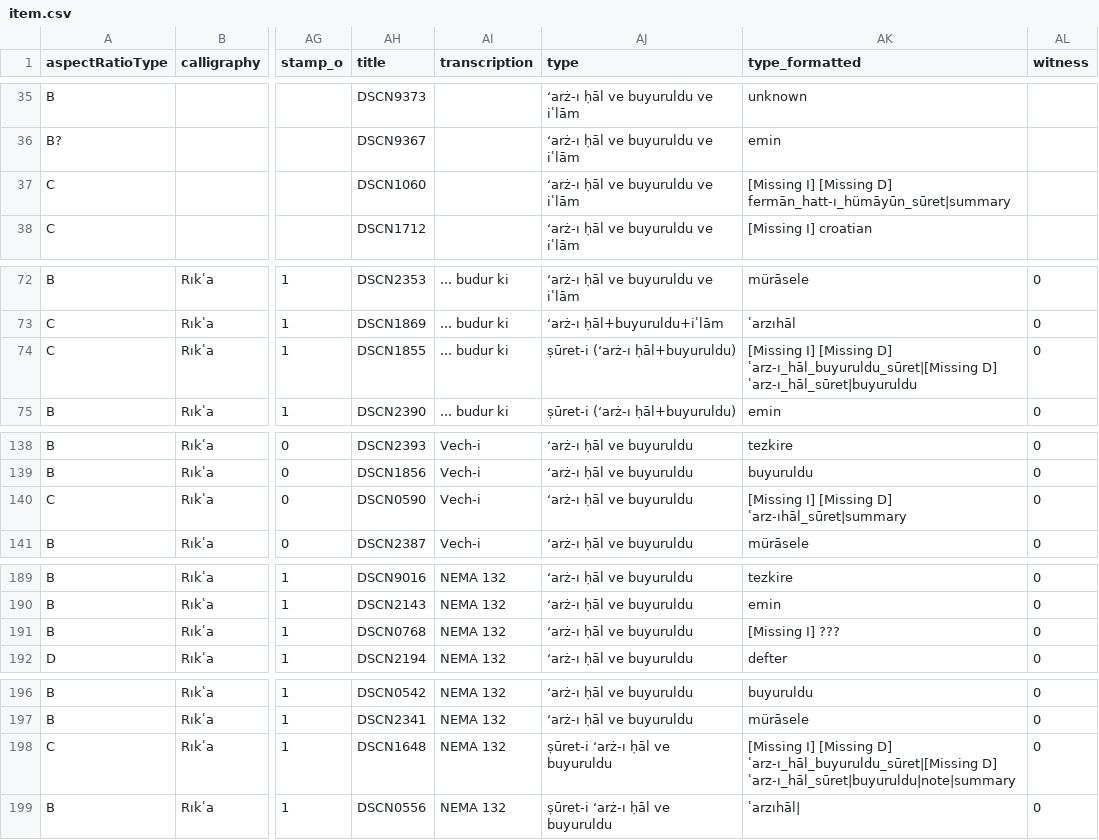
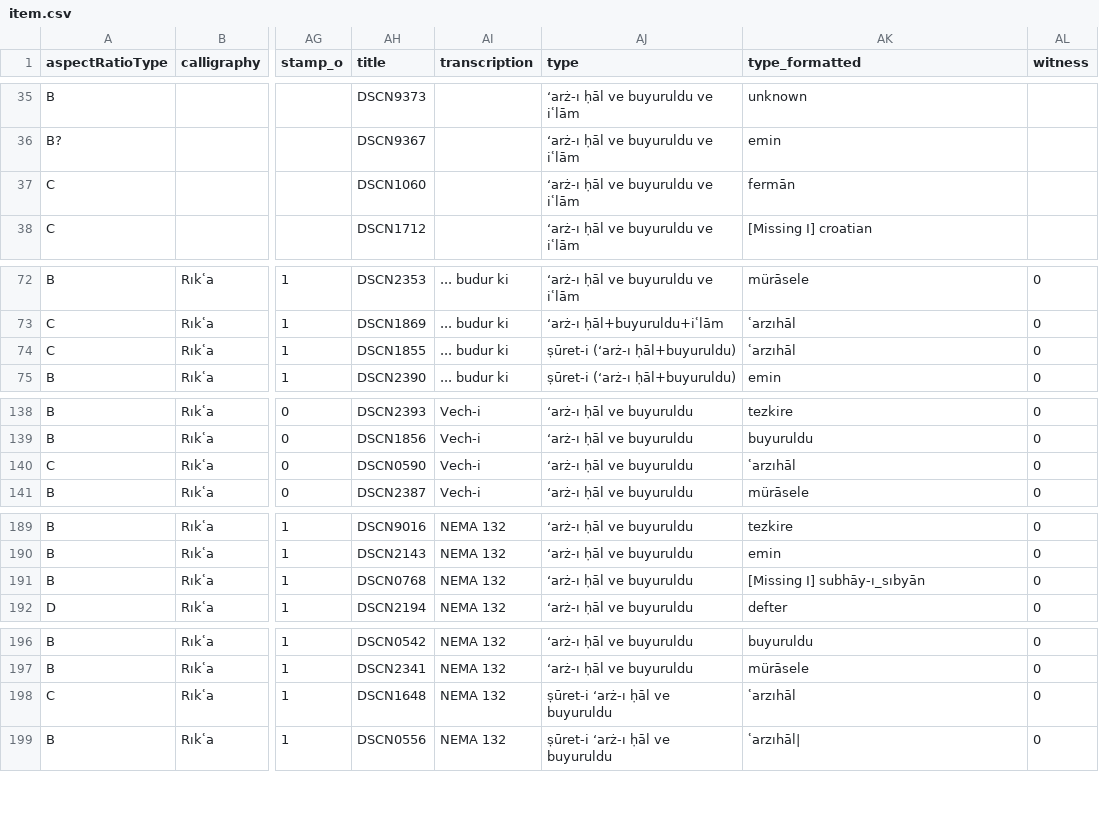
Before and after one commit to nakamura196/saji, a CSV file: scripts/data/item.csv, drawn as a sheet; only a part is shown, gaps mark what is left out; the diff covers the shown part only; the diff names each change by its address in the sheet, - before the commit and + after, or states it on an @@ line.

```diff
--- a/scripts/data/item.csv
+++ b/scripts/data/item.csv
-AK37 (type_formatted): [Missing I] [Missing D] fermān_hatt-ı_hümāyūn_sūret|summary
+AK37 (type_formatted): fermān
-AK74 (type_formatted): [Missing I] [Missing D] ʿarz-ı_hāl_buyuruldu_sūret|[Missing D] ʿarz-ı_hāl_sūret|buyuruldu
+AK74 (type_formatted): ʿarzıhāl
-AK140 (type_formatted): [Missing I] [Missing D] ʿarz-ıhāl_sūret|summary
+AK140 (type_formatted): ʿarzıhāl
-AK191 (type_formatted): [Missing I] ???
+AK191 (type_formatted): [Missing I] subhāy-ı_sıbyān
-AK198 (type_formatted): [Missing I] [Missing D] ʿarz-ı_hāl_buyuruldu_sūret|[Missing D] ʿarz-ı_hāl_sūret|buyuruldu|note|summary
+AK198 (type_formatted): ʿarzıhāl
```
Also changed, not shown: 8 edited cells elsewhere in this file, scripts/data/div1.csv, scripts/data/div1_check.csv, 13 other files.
